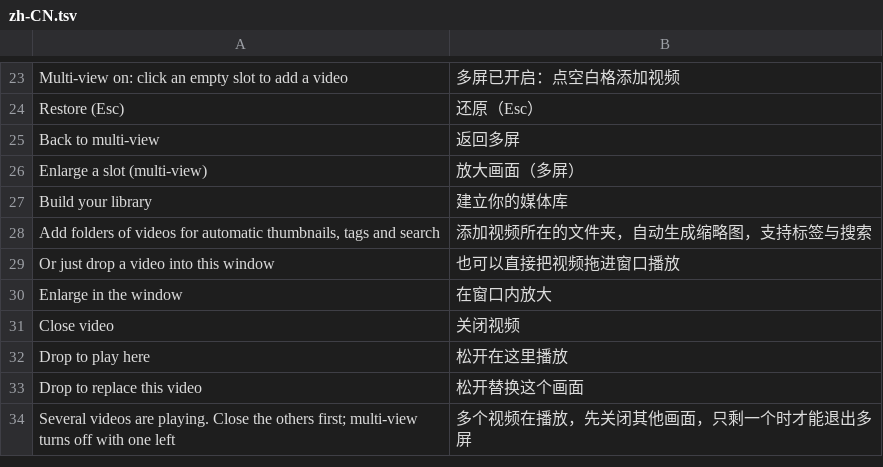
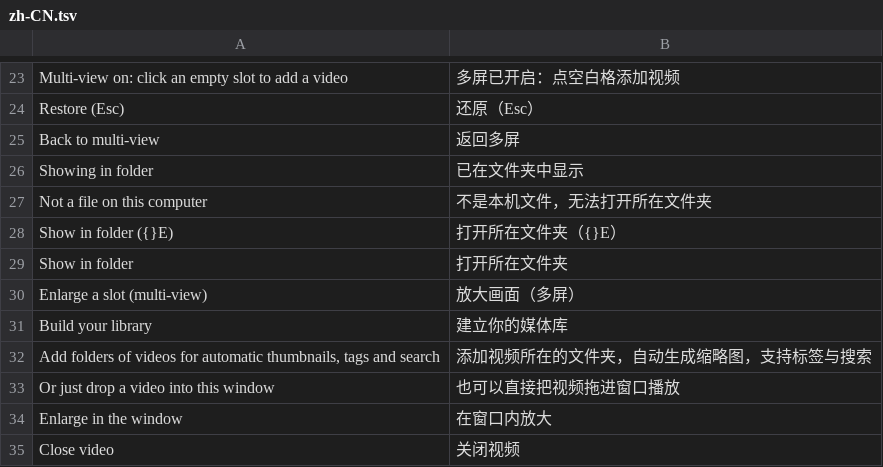
Before and after one commit to calabli/TinyPlayer, a TSV file: locales/zh-CN.tsv, drawn as a sheet; only a part is shown, gaps mark what is left out; the shorter side is filled out with more unchanged rows; the diff names each change by its address in the sheet, - before the commit and + after, or states it on an @@ line.

```diff
--- a/locales/zh-CN.tsv
+++ b/locales/zh-CN.tsv
+row 26: Showing in folder | 已在文件夹中显示
+row 27: Not a file on this computer | 不是本机文件，无法打开所在文件夹
+row 28: Show in folder ({}E) | 打开所在文件夹（{}E）
+row 29: Show in folder | 打开所在文件夹
```
Also changed, not shown: 6 other files.
